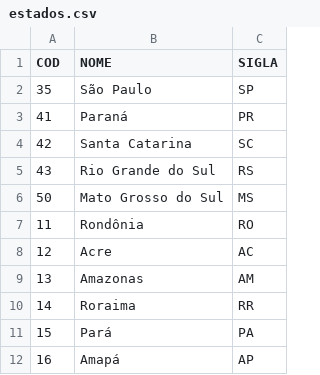
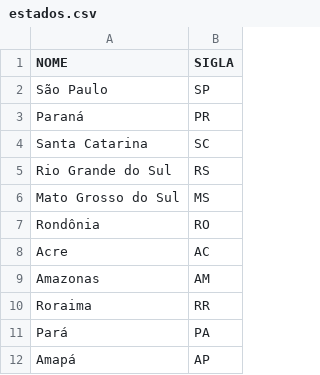
Before and after one commit to mthsvct/MeDizUm, a CSV file: src/dados/estados.csv, drawn as a sheet; only a part is shown; the diff names each change by its address in the sheet, - before the commit and + after, or states it on an @@ line.

Commit message:
Categorias acrescentadas: pais, estado, cidade

```diff
--- a/src/dados/estados.csv
+++ b/src/dados/estados.csv
-column A (COD), rows 2-12: 35 | 41 | 42 | 43 | 50 | 11 | 12 | 13 | 14 | 15 | 16
```
Also changed, not shown: 3 other files.
